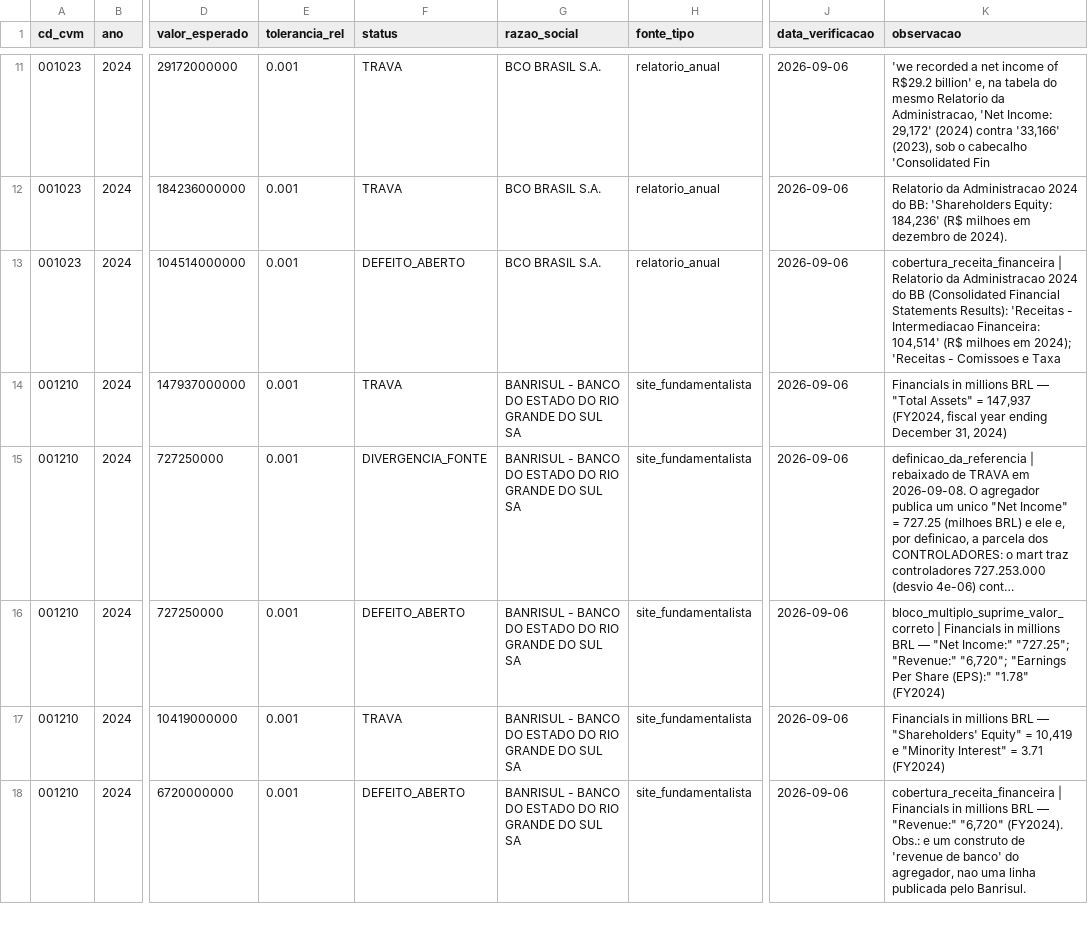
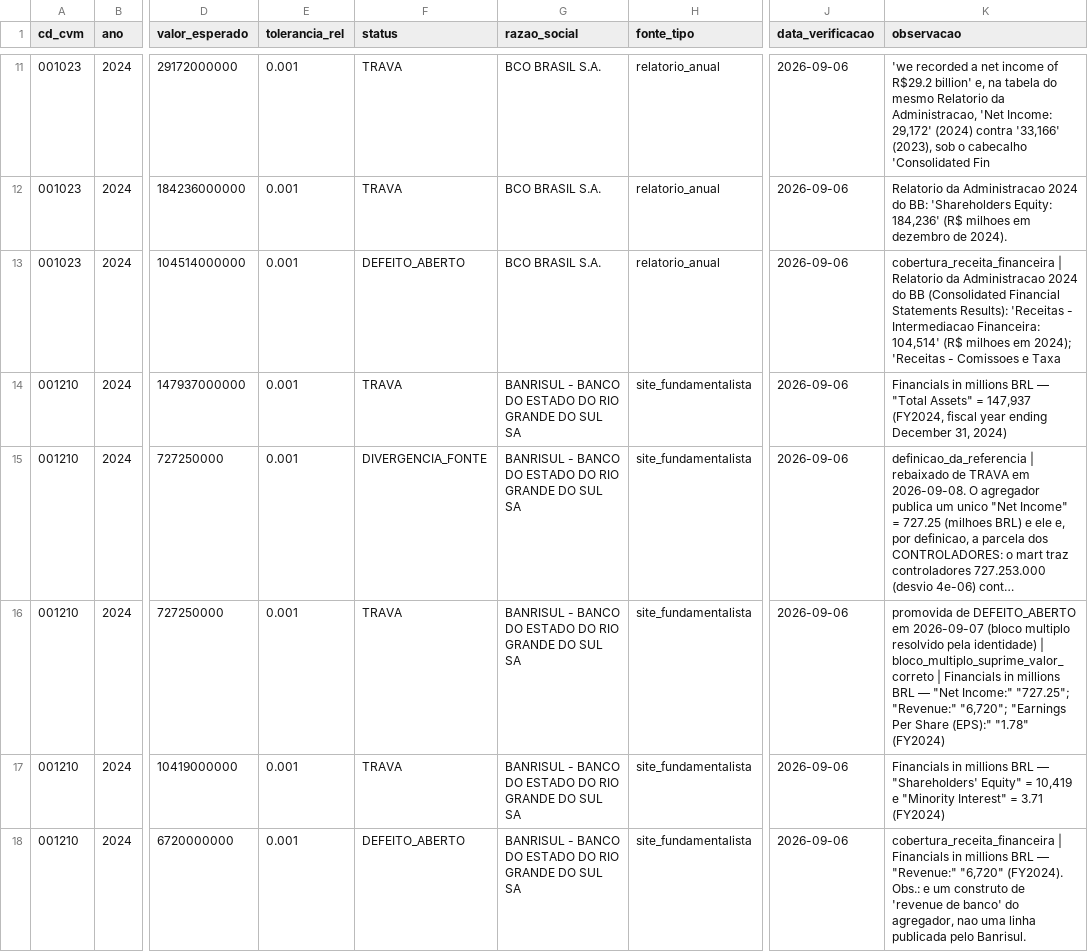
Before and after one commit to joaoavilla/cvm_valuation, a CSV file: dbt/seeds/conjunto_dourado.csv, drawn as a sheet; only a part is shown, gaps mark what is left out; long unchanged cells end in …; the diff names each change by its address in the sheet, - before the commit and + after, or states it on an @@ line.

Commit message:
fix(dbt): desempata bloco de atribuicao pela identidade, nao pela contagem
Dois blocos da DRE podem ter o mesmo total sem medirem a mesma coisa. BANRISUL 2024
declara 3.09 'Lucro antes das Participacoes e Contribuicoes Estatutarias' = R$ 727,798 mi
com .01 e .02 zerados, e 3.11 'Lucro Liquido Consolidado' = os mesmos R$ 727,798 mi com
.01 = R$ 727,253 mi e .02 = R$ 545 mil. Os dois casavam com o lucro do seed, n_blocos ia a
2 e a ficha caia em CONFLITO_FONTE -- suprimindo um valor correto, conferido contra fonte
externa (R$ 727,250 mi, stockanalysis a partir da DFP).

O desempate nao e arbitrario nem lista de excecoes: fica o bloco cuja identidade contabil
FECHA (controladores + nao controladores = total). Quando nenhum fecha, ou mais de um
fecha, todos permanecem e a ficha segue em CONFLITO_FONTE -- a ambiguidade real continua
recusada, conforme AGENTS.md secao 5.

Medido em 2026-09-07 no grao (cd_cvm, dt_fim_exercicio):
  2 blocos, 1 fecha    8 fichas / 3 empresas
  2 blocos, 2 fecham   5 fichas / 5 empresas  -> seguem em CONFLITO_FONTE
  1 bloco              6.304 fichas           -> inalteradas

Resultado real: CONFLITO_FONTE 110 -> 103, IDENTIDADE_OK 5.787 -> 5.794. Sao 7 fichas
recuperadas, nao 8. A oitava -- FINANCEIRA ALFA 2023 -- continua em conflito, e esta
CERTA em continuar: o bloco que fecha e o 3.09 (controladores 18,578 mi), mas o seed
elege 3.11.01, que a fonte preencheu com zero. O valor publicado vem do pivot do seed
enquanto a identidade e conferida no bloco: duas fontes para o mesmo fato. Esse e um
defeito estrutural proprio, registrado para tratamento separado -- nao se conserta
desempatando.

BANRISUL 2020, 2022, 2023 e 2024 e BCO ALFA 2023 passam a publicar lucro dos controladores
e ROE (2024: R$ 727,253 mi, ROE 6,98%). BANRISUL 2021 segue em conflito por outra causa.

Ancora WEG 2023 reproduz: receita 3,25036e10, lucro 5,86762e9, controladores 5,73167e9,
margem 0,17634, status IDENTIDADE_OK.
Build: PASS=22 WARN=3 ERROR=0 (os 3 WARN sao pre-existentes).
Conjunto dourado: BANRISUL 2024 promovido de DEFEITO_ABERTO a TRAVA -- 188 travas verdes.

```diff
--- a/dbt/seeds/conjunto_dourado.csv
+++ b/dbt/seeds/conjunto_dourado.csv
-F16 (status): DEFEITO_ABERTO
+F16 (status): TRAVA
-K16 (observacao): bloco_multiplo_suprime_valor_correto |…
+K16 (observacao): promovida de DEFEITO_ABERTO em 2026-09-07 (bloco multiplo resolvido pela identidade) | bloco_multiplo_suprime_valor_correto |…
```
Also changed, not shown: 1 other file.
